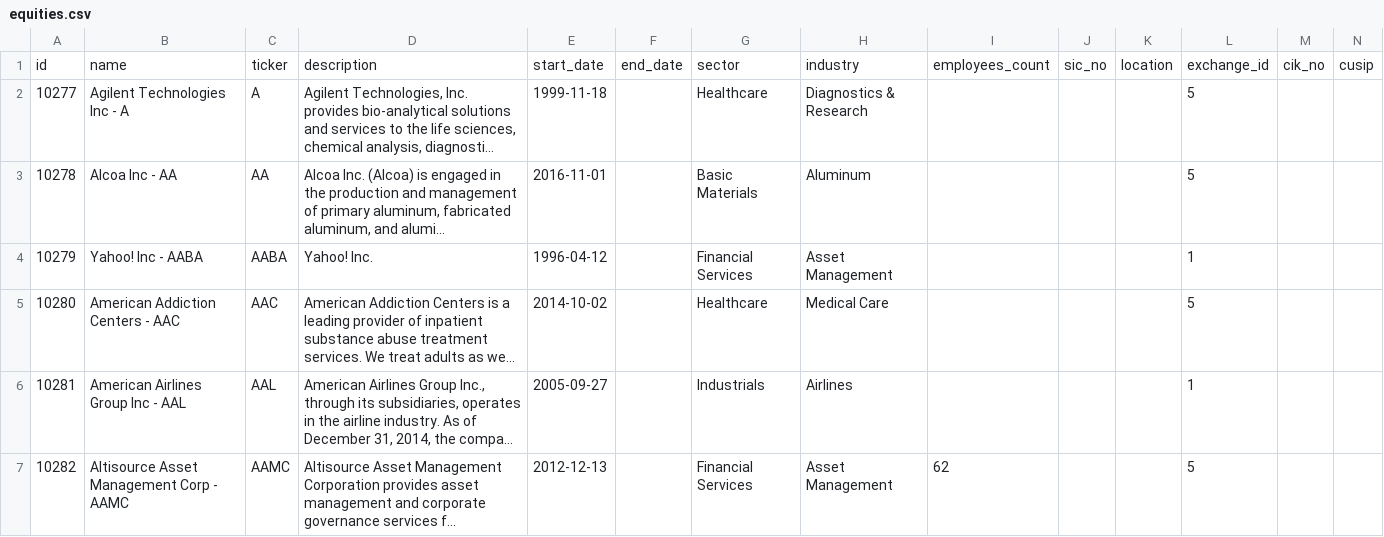
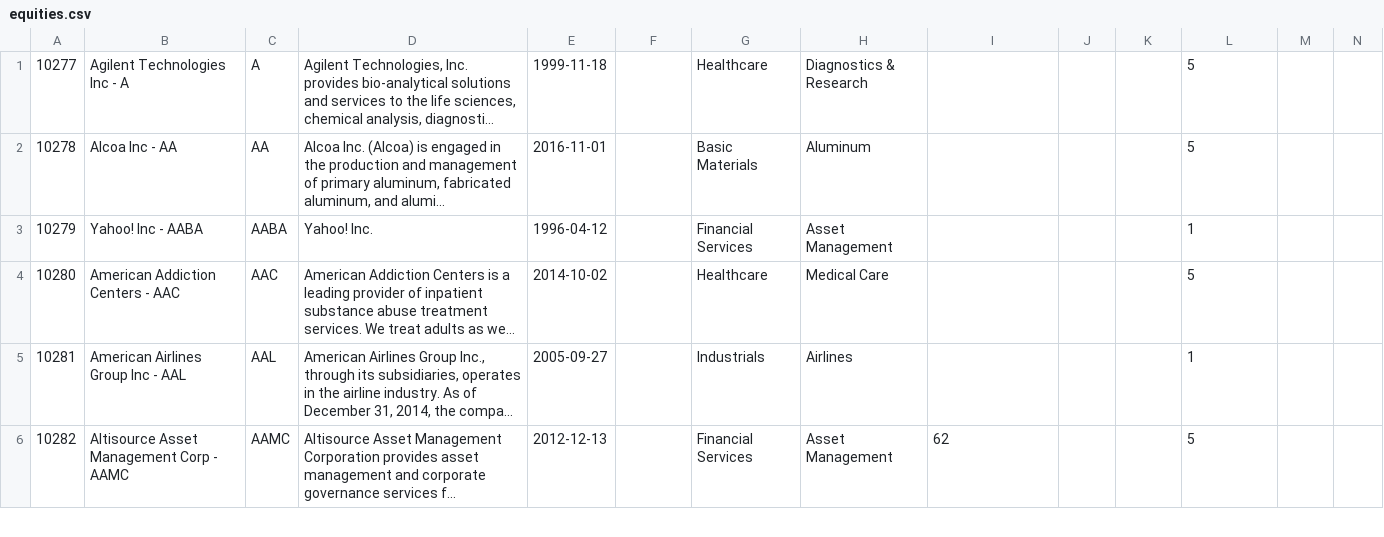
Before and after one commit to mrisahoo1/DjangoWebAppRA, a CSV file: data/equities.csv, drawn as a sheet; only a part is shown; long unchanged cells end in …; rows hold the shown columns only; the diff names each change by its address in the sheet, - before the commit and + after, or states it on an @@ line.

```diff
--- a/data/equities.csv
+++ b/data/equities.csv
-row 1: id | name | ticker | description | start_date | end_date | sector | industry | employees_count | sic_no | location | exchange_id | cik_no | cusip
```
Also changed, not shown: 18 other files.
